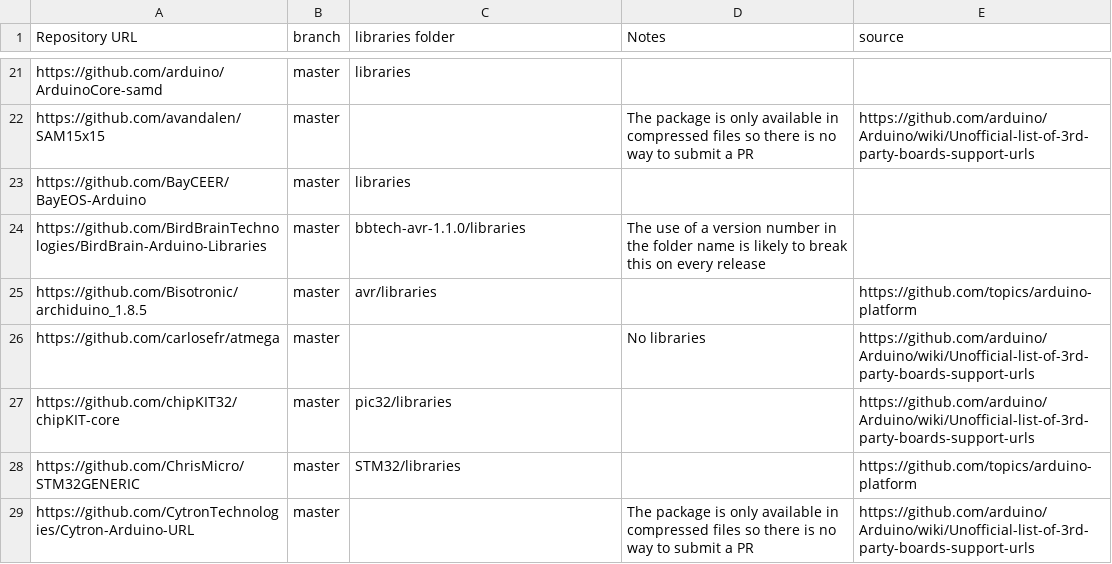
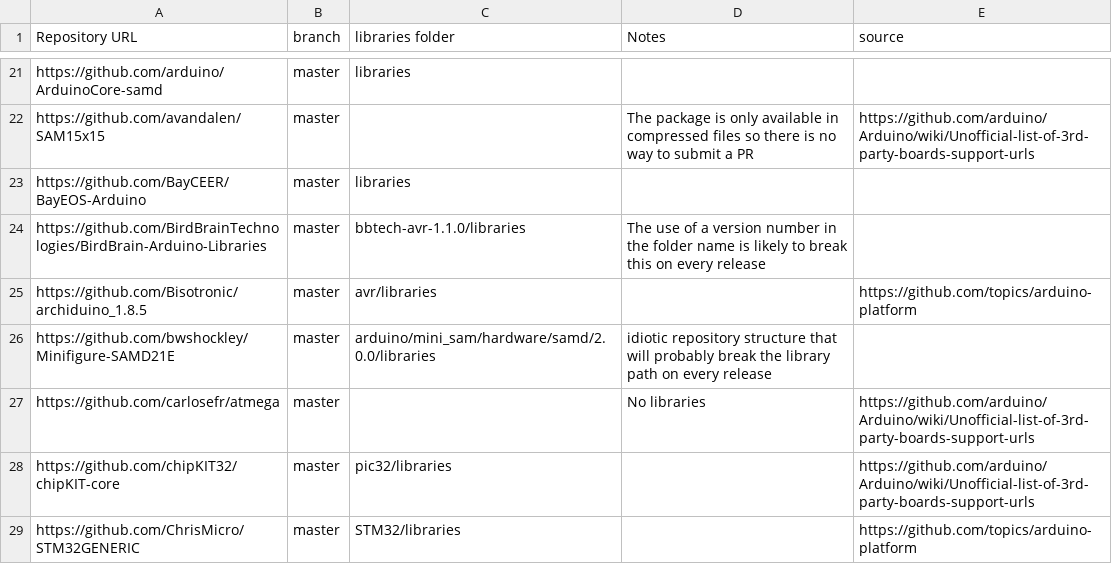
Before and after one commit to per1234/inolibbuglist, a CSV file: data/hardware_packages.csv, drawn as a sheet; only a part is shown, gaps mark what is left out; the shorter side is filled out with more unchanged rows; the diff covers the shown part only.

Commit message:
Update hardware packages list

```diff
--- a/data/hardware_packages.csv
+++ b/data/hardware_packages.csv
@@ -25,2 +25,3 @@ https://github.com/BirdBrainTechnologies/BirdBrain-Arduino-Libraries	master	bbte
 https://github.com/Bisotronic/archiduino_1.8.5	master	avr/libraries		https://github.com/topics/arduino-platform
+https://github.com/bwshockley/Minifigure-SAMD21E	master	arduino/mini_sam/hardware/samd/2.0.0/libraries 	idiotic repository structure that will probably break the library path on every release	
 https://github.com/carlosefr/atmega	master		No libraries	https://github.com/arduino/Arduino/wiki/Unofficial-list-of-3rd-party-boards-support-urls
```
Also changed, not shown: 11 added rows elsewhere in this file.
